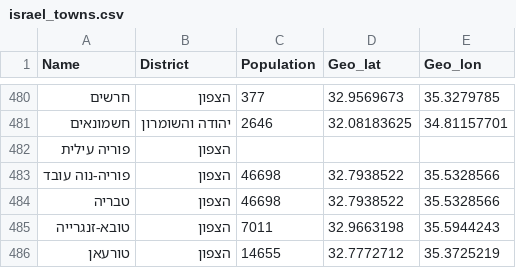
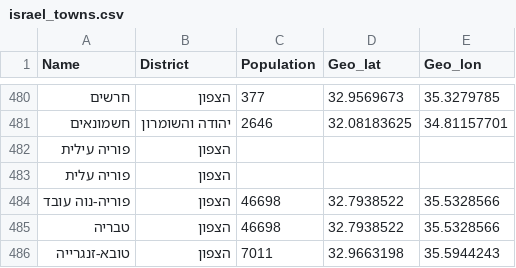
Before and after one commit to Omer-5/midrag, a CSV file: data/map/israel_towns.csv, drawn as a sheet; only a part is shown, gaps mark what is left out; the shorter side is filled out with more unchanged rows.

Commit message:
Updated correct cities names

```diff
--- a/data/map/israel_towns.csv
+++ b/data/map/israel_towns.csv
@@ -482,2 +482,3 @@
 פוריה עילית,הצפון,,,
+פוריה עלית,הצפון,,,
 פוריה-נוה עובד,הצפון,46698,32.7938522,35.5328566
```
